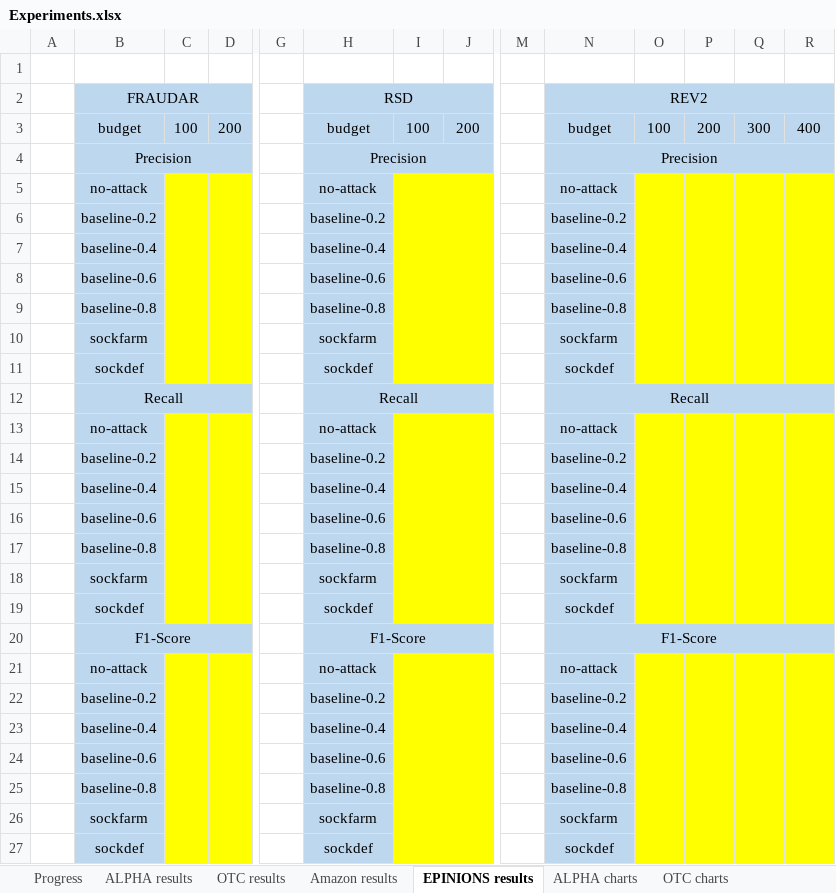
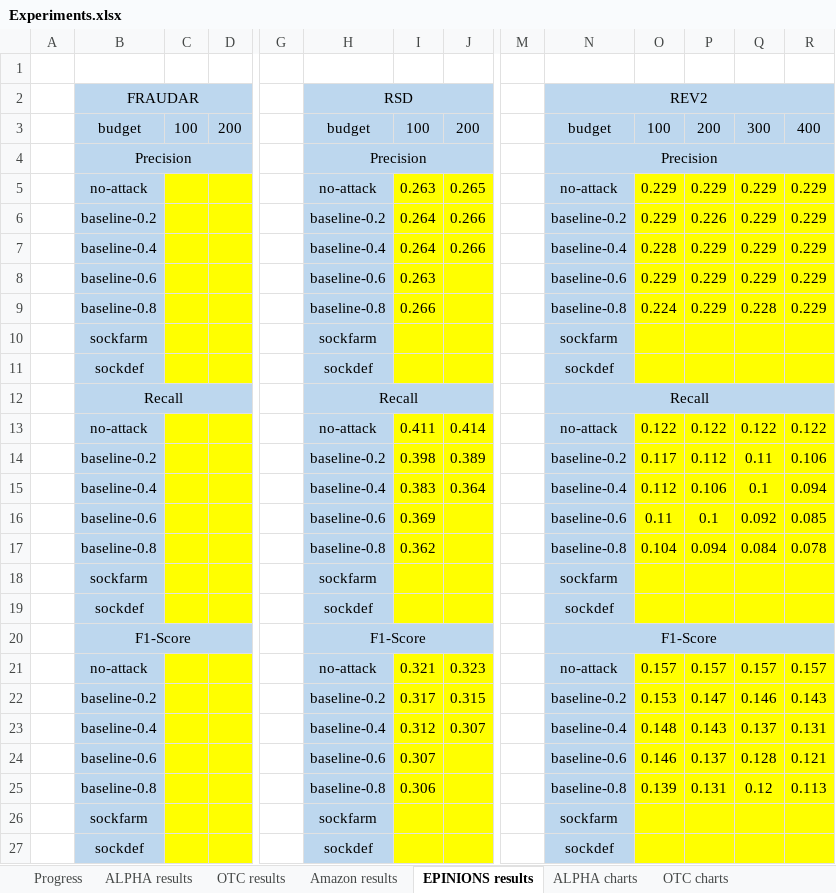
Before and after one commit to hellokayas/Sockfarm-Project, an Excel workbook: resources/Experiments.xlsx, sheet EPINIONS results, drawn as a sheet; only a part is shown, gaps mark what is left out; values as stored, in another font and other column widths than the file's, no borders; removed rows and columns are numbered as before the commit, all else as after; rows hold the shown columns only; the diff names each change by its address in the sheet, - before the commit and + after, or states it on an @@ line.

Commit message:
update xslx

```diff
--- a/resources/Experiments.xlsx (sheet EPINIONS results)
+++ b/resources/Experiments.xlsx (sheet EPINIONS results)
-row 5:  | no-attack |  |  |  | no-attack |  |  |  | no-attack
-row 6:  | baseline-0.2 |  |  |  | baseline-0.2 |  |  |  | baseline-0.2
-row 7:  | baseline-0.4 |  |  |  | baseline-0.4 |  |  |  | baseline-0.4
-row 8:  | baseline-0.6 |  |  |  | baseline-0.6 |  |  |  | baseline-0.6
-row 9:  | baseline-0.8 |  |  |  | baseline-0.8 |  |  |  | baseline-0.8
+row 5:  | no-attack |  |  |  | no-attack | 0.263 | 0.265 |  | no-attack | 0.229 | 0.229 | 0.229 | 0.229
+row 6:  | baseline-0.2 |  |  |  | baseline-0.2 | 0.264 | 0.266 |  | baseline-0.2 | 0.229 | 0.226 | 0.229 | 0.229
+row 7:  | baseline-0.4 |  |  |  | baseline-0.4 | 0.264 | 0.266 |  | baseline-0.4 | 0.228 | 0.229 | 0.229 | 0.229
+row 8:  | baseline-0.6 |  |  |  | baseline-0.6 | 0.263 |  |  | baseline-0.6 | 0.229 | 0.229 | 0.229 | 0.229
+row 9:  | baseline-0.8 |  |  |  | baseline-0.8 | 0.266 |  |  | baseline-0.8 | 0.224 | 0.229 | 0.228 | 0.229
-row 13:  | no-attack |  |  |  | no-attack |  |  |  | no-attack
-row 14:  | baseline-0.2 |  |  |  | baseline-0.2 |  |  |  | baseline-0.2
-row 15:  | baseline-0.4 |  |  |  | baseline-0.4 |  |  |  | baseline-0.4
-row 16:  | baseline-0.6 |  |  |  | baseline-0.6 |  |  |  | baseline-0.6
-row 17:  | baseline-0.8 |  |  |  | baseline-0.8 |  |  |  | baseline-0.8
+row 13:  | no-attack |  |  |  | no-attack | 0.411 | 0.414 |  | no-attack | 0.122 | 0.122 | 0.122 | 0.122
+row 14:  | baseline-0.2 |  |  |  | baseline-0.2 | 0.398 | 0.389 |  | baseline-0.2 | 0.117 | 0.112 | 0.11 | 0.106
+row 15:  | baseline-0.4 |  |  |  | baseline-0.4 | 0.383 | 0.364 |  | baseline-0.4 | 0.112 | 0.106 | 0.1 | 0.094
+row 16:  | baseline-0.6 |  |  |  | baseline-0.6 | 0.369 |  |  | baseline-0.6 | 0.11 | 0.1 | 0.092 | 0.085
+row 17:  | baseline-0.8 |  |  |  | baseline-0.8 | 0.362 |  |  | baseline-0.8 | 0.104 | 0.094 | 0.084 | 0.078
-row 21:  | no-attack |  |  |  | no-attack |  |  |  | no-attack
-row 22:  | baseline-0.2 |  |  |  | baseline-0.2 |  |  |  | baseline-0.2
-row 23:  | baseline-0.4 |  |  |  | baseline-0.4 |  |  |  | baseline-0.4
-row 24:  | baseline-0.6 |  |  |  | baseline-0.6 |  |  |  | baseline-0.6
-row 25:  | baseline-0.8 |  |  |  | baseline-0.8 |  |  |  | baseline-0.8
+row 21:  | no-attack |  |  |  | no-attack | 0.321 | 0.323 |  | no-attack | 0.157 | 0.157 | 0.157 | 0.157
+row 22:  | baseline-0.2 |  |  |  | baseline-0.2 | 0.317 | 0.315 |  | baseline-0.2 | 0.153 | 0.147 | 0.146 | 0.143
+row 23:  | baseline-0.4 |  |  |  | baseline-0.4 | 0.312 | 0.307 |  | baseline-0.4 | 0.148 | 0.143 | 0.137 | 0.131
+row 24:  | baseline-0.6 |  |  |  | baseline-0.6 | 0.307 |  |  | baseline-0.6 | 0.146 | 0.137 | 0.128 | 0.121
+row 25:  | baseline-0.8 |  |  |  | baseline-0.8 | 0.306 |  |  | baseline-0.8 | 0.139 | 0.131 | 0.12 | 0.113
```
Also changed, not shown: sheet Amazon results, sheet Progress, charts or pictures.
